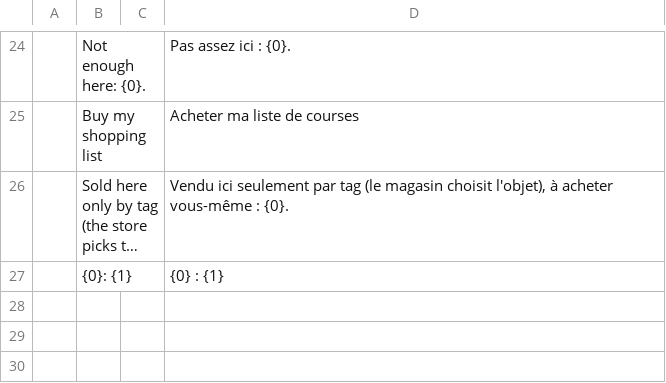
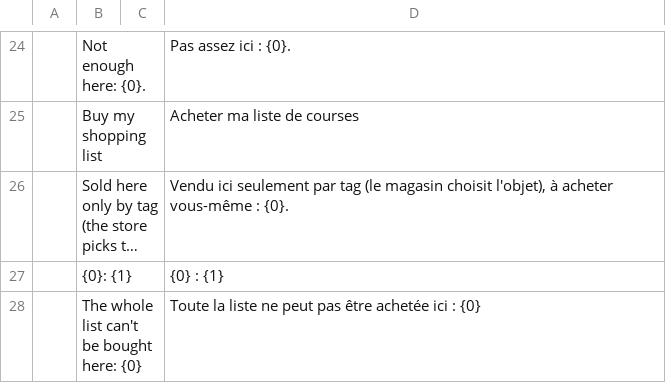
Before and after one commit to Eco-Gnome/eco-gnome-mod, a CSV file: Translations/EcoGnome.csv, drawn as a sheet; only a part is shown, gaps mark what is left out; long unchanged cells end in …; the diff names each change by its address in the sheet, - before the commit and + after, or states it on an @@ line.

Commit message:
Buy what the store can deliver when the whole shopping list can't be bought

```diff
--- a/Translations/EcoGnome.csv
+++ b/Translations/EcoGnome.csv
+row 28:  | The whole list can't be bought here: {0} |  | Toute la liste ne peut pas être achetée ici : {0}
```
Also changed, not shown: 1 other file.
